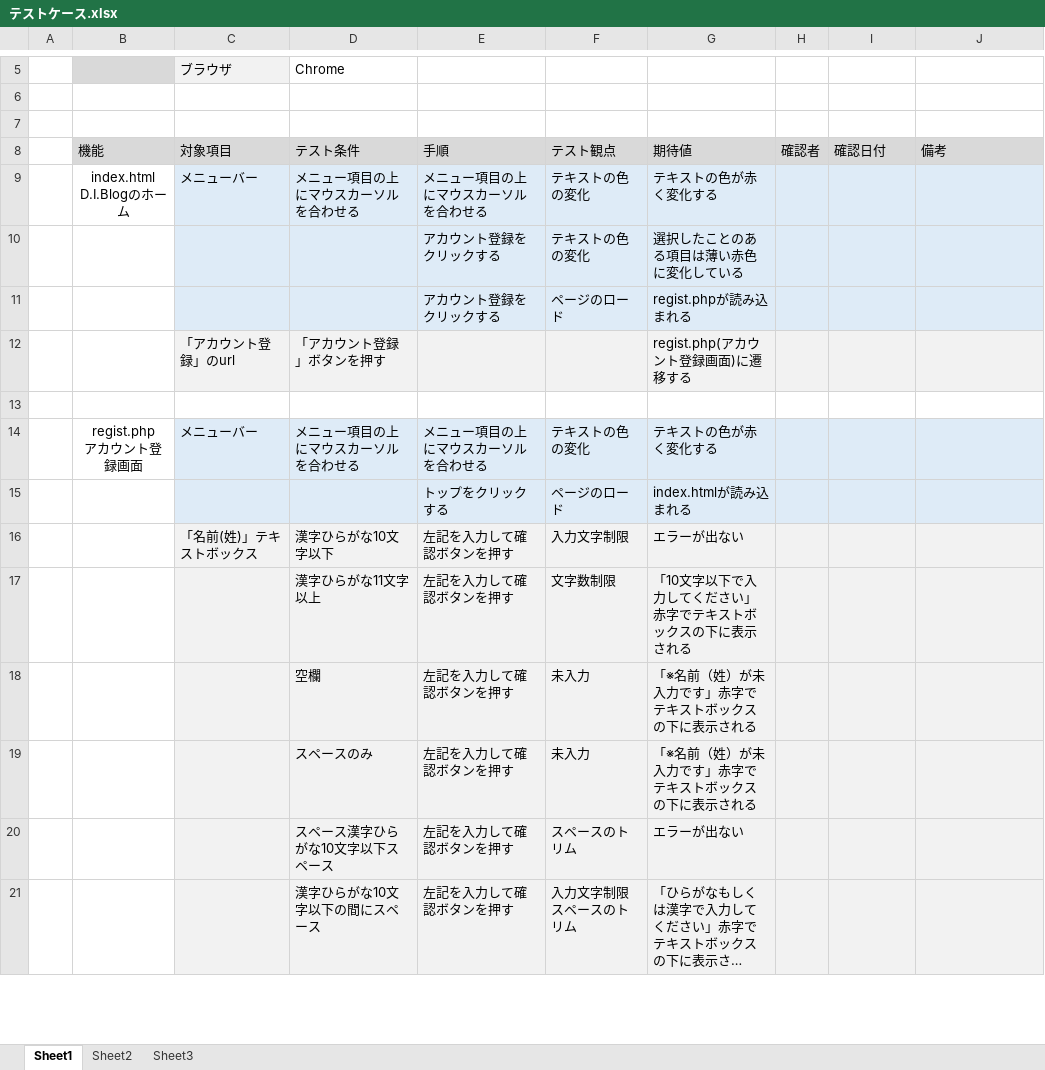
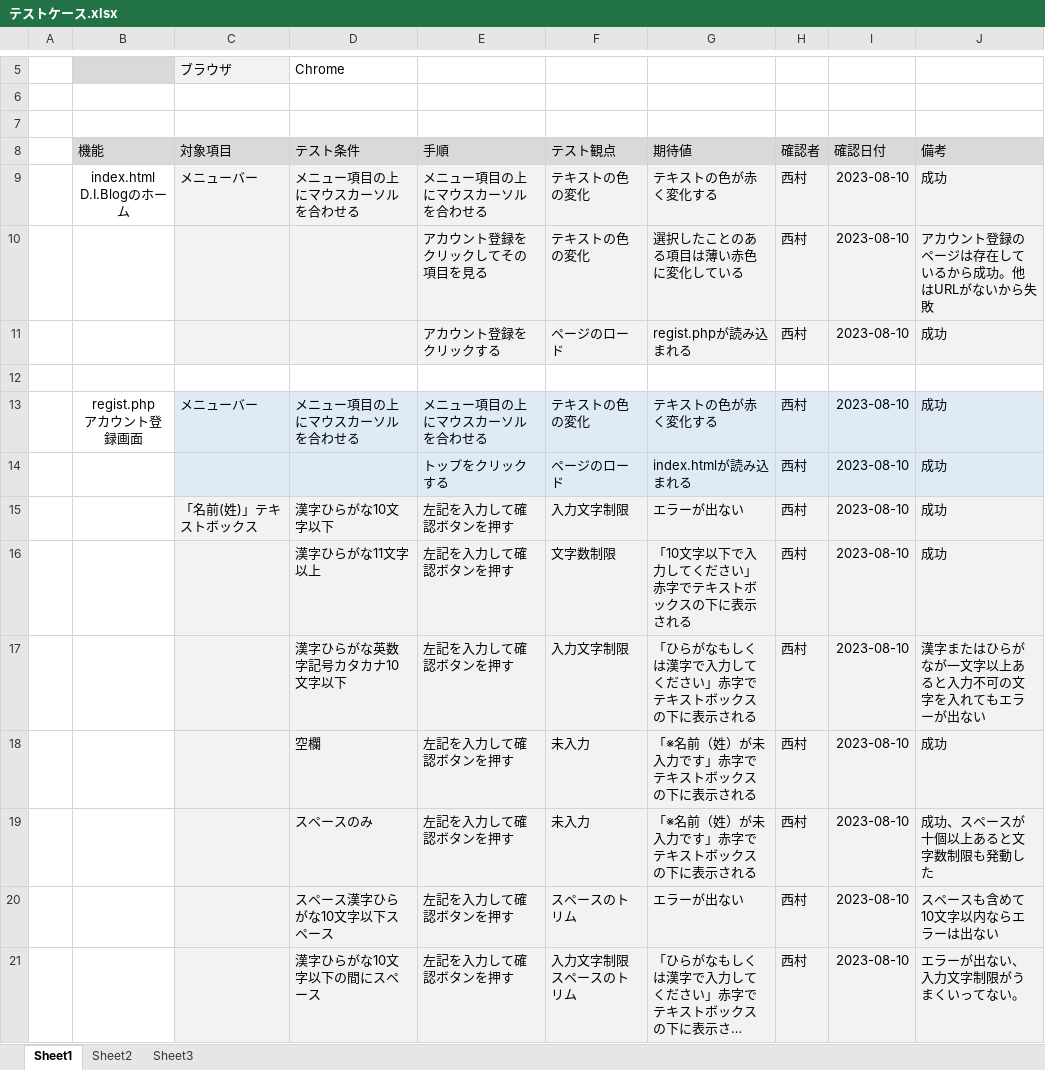
Before and after one commit to Nishimurateitoku/ProgramWork, an Excel workbook: テストケース.xlsx, sheet Sheet1, drawn as a sheet; only a part is shown, gaps mark what is left out; long unchanged cells end in …; values as stored, in another font and other column widths than the file's, no borders; removed rows and columns are numbered as before the commit, all else as after; the diff covers the shown part only; the diff names each change by its address in the sheet, - before the commit and + after, or states it on an @@ line.

Commit message:
8/10

```diff
--- a/テストケース.xlsx (sheet Sheet1)
+++ b/テストケース.xlsx (sheet Sheet1)
-H9 (確認者): (empty)
+H9 (確認者): 西村
-I9 (確認日付): (empty)
+I9 (確認日付): 2023-08-10
-J9 (備考): (empty)
+J9 (備考): 成功
-row 10:  |  |  |  | アカウント登録をクリックする | テキストの色の変化 | 選択したことのある項目は薄い赤色に変化している
-row 11:  |  |  |  | アカウント登録をクリックする | ページのロード | regist.phpが読み込まれる
-row 12:  |  | 「アカウント登録」のurl | 「アカウント登録」ボタンを押す |  |  | regist.php(アカウント登録画面)に遷移する
+row 10:  |  |  |  | アカウント登録をクリックしてその項目を見る | テキストの色の変化 | 選択したことのある項目は薄い赤色に変化している | 西村 | 2023-08-10 | アカウント登録のページは存在しているから成功。他はURLがないから失敗
+row 11:  |  |  |  | アカウント登録をクリックする | ページのロード | regist.phpが読み込まれる | 西村 | 2023-08-10 | 成功
-H13:H16 (確認者): (empty)
+H13:H16 (確認者): 西村
-I13:I16 (確認日付): (empty)
+I13:I16 (確認日付): 2023-08-10
-J13:J16 (備考): (empty)
+J13:J16 (備考): 成功
+row 17:  |  |  | 漢字ひらがな英数字記号カタカナ10文字以下 | 左記を入力して確認ボタンを押す | 入力文字制限 | 「ひらがなもしくは漢字で入力してください」赤字でテキストボックスの下に表示される | 西村 | 2023-08-10 | 漢字またはひらがなが一文字以上あると入力不可の文字を入れてもエラーが出ない
-H18:H21 (確認者): (empty)
+H18:H21 (確認者): 西村
-I18:I21 (確認日付): (empty)
+I18:I21 (確認日付): 2023-08-10
-J18 (備考): (empty)
+J18 (備考): 成功
-J19 (備考): (empty)
+J19 (備考): 成功、スペースが十個以上あると文字数制限も発動した
-J20 (備考): (empty)
+J20 (備考): スペースも含めて10文字以内ならエラーは出ない
-J21 (備考): (empty)
+J21 (備考): エラーが出ない、入力文字制限がうまくいってない。
```
Also changed, not shown: 4 added rows, 1 removed row and 97 edited cells elsewhere in this sheet.
